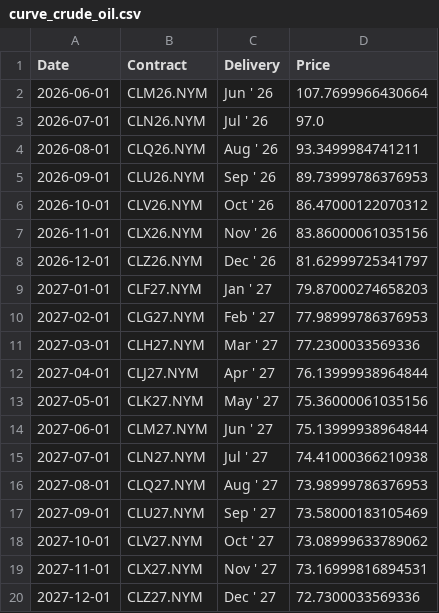
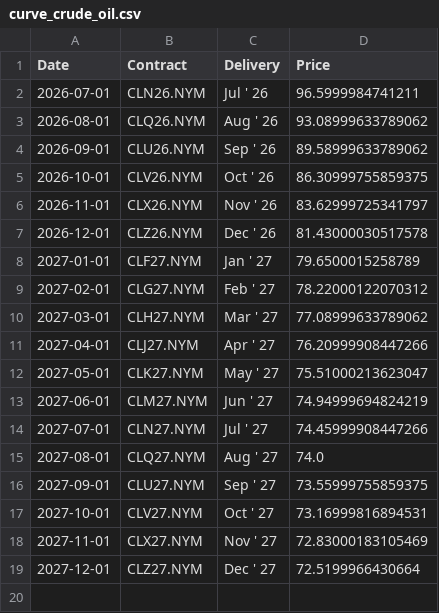
Before and after one commit to aethrixdev/cross_market_dashboard, a CSV file: data/processed/futures_curves/curve_crude_oil.csv, drawn as a sheet.

```diff
--- a/data/processed/futures_curves/curve_crude_oil.csv
+++ b/data/processed/futures_curves/curve_crude_oil.csv
@@ -1,20 +1,19 @@
 Date,Contract,Delivery,Price
-2026-06-01,CLM26.NYM,Jun ' 26,107.7699966430664
-2026-07-01,CLN26.NYM,Jul ' 26,97.0
-2026-08-01,CLQ26.NYM,Aug ' 26,93.3499984741211
-2026-09-01,CLU26.NYM,Sep ' 26,89.73999786376953
-2026-10-01,CLV26.NYM,Oct ' 26,86.47000122070312
-2026-11-01,CLX26.NYM,Nov ' 26,83.86000061035156
-2026-12-01,CLZ26.NYM,Dec ' 26,81.62999725341797
-2027-01-01,CLF27.NYM,Jan ' 27,79.87000274658203
-2027-02-01,CLG27.NYM,Feb ' 27,77.98999786376953
-2027-03-01,CLH27.NYM,Mar ' 27,77.2300033569336
-2027-04-01,CLJ27.NYM,Apr ' 27,76.13999938964844
-2027-05-01,CLK27.NYM,May ' 27,75.36000061035156
-2027-06-01,CLM27.NYM,Jun ' 27,75.13999938964844
-2027-07-01,CLN27.NYM,Jul ' 27,74.41000366210938
-2027-08-01,CLQ27.NYM,Aug ' 27,73.98999786376953
-2027-09-01,CLU27.NYM,Sep ' 27,73.58000183105469
-2027-10-01,CLV27.NYM,Oct ' 27,73.08999633789062
-2027-11-01,CLX27.NYM,Nov ' 27,73.16999816894531
-2027-12-01,CLZ27.NYM,Dec ' 27,72.7300033569336
+2026-07-01,CLN26.NYM,Jul ' 26,96.5999984741211
+2026-08-01,CLQ26.NYM,Aug ' 26,93.08999633789062
+2026-09-01,CLU26.NYM,Sep ' 26,89.58999633789062
+2026-10-01,CLV26.NYM,Oct ' 26,86.30999755859375
+2026-11-01,CLX26.NYM,Nov ' 26,83.62999725341797
+2026-12-01,CLZ26.NYM,Dec ' 26,81.43000030517578
+2027-01-01,CLF27.NYM,Jan ' 27,79.6500015258789
+2027-02-01,CLG27.NYM,Feb ' 27,78.22000122070312
+2027-03-01,CLH27.NYM,Mar ' 27,77.08999633789062
+2027-04-01,CLJ27.NYM,Apr ' 27,76.20999908447266
+2027-05-01,CLK27.NYM,May ' 27,75.51000213623047
+2027-06-01,CLM27.NYM,Jun ' 27,74.94999694824219
+2027-07-01,CLN27.NYM,Jul ' 27,74.45999908447266
+2027-08-01,CLQ27.NYM,Aug ' 27,74.0
+2027-09-01,CLU27.NYM,Sep ' 27,73.55999755859375
+2027-10-01,CLV27.NYM,Oct ' 27,73.16999816894531
+2027-11-01,CLX27.NYM,Nov ' 27,72.83000183105469
+2027-12-01,CLZ27.NYM,Dec ' 27,72.5199966430664
```
Also changed, not shown: data/processed/futures_curves/curve_gold.csv, data/processed/hist_metals.csv, 23 other files.
